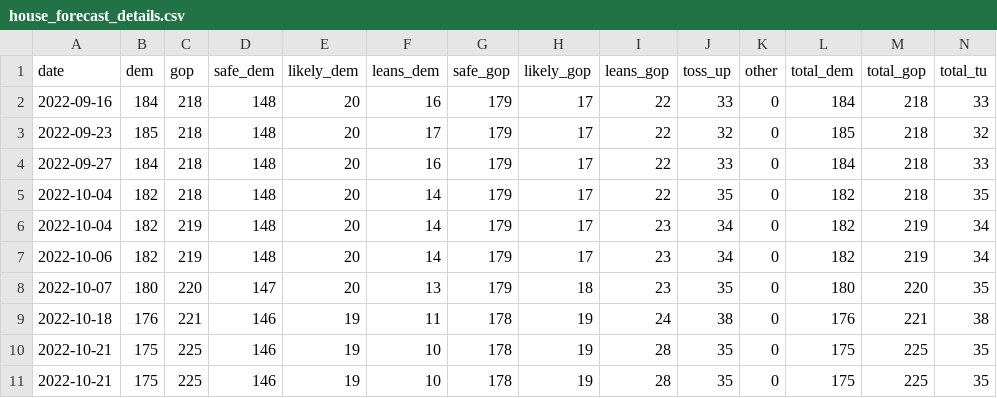
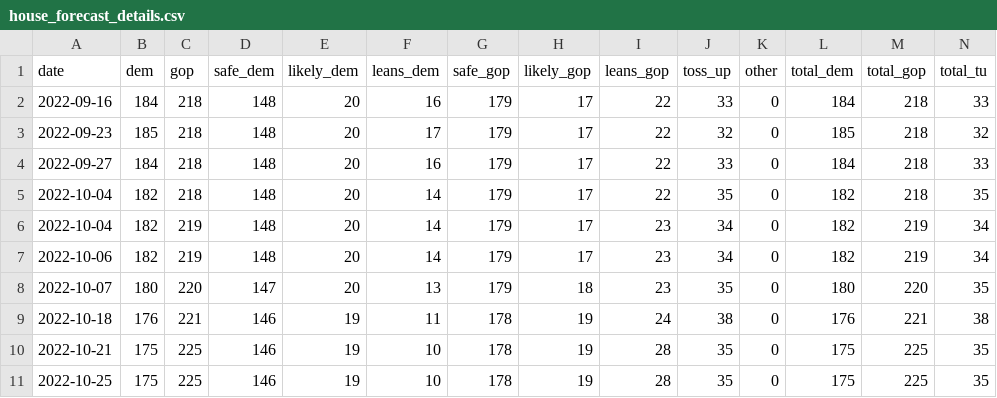
Before and after one commit to kazuhirokida/us-midterm-election, a CSV file: house_forecast_details.csv, drawn as a sheet.

```diff
--- a/house_forecast_details.csv
+++ b/house_forecast_details.csv
@@ -10,2 +10,2 @@ date,dem,gop,safe_dem,likely_dem,leans_dem,safe_gop,likely_gop,leans_gop,toss_up
 2022-10-21,175,225,146,19,10,178,19,28,35,0,175,225,35
-2022-10-21,175,225,146,19,10,178,19,28,35,0,175,225,35
+2022-10-25,175,225,146,19,10,178,19,28,35,0,175,225,35
```
Also changed, not shown: 1 other file.
